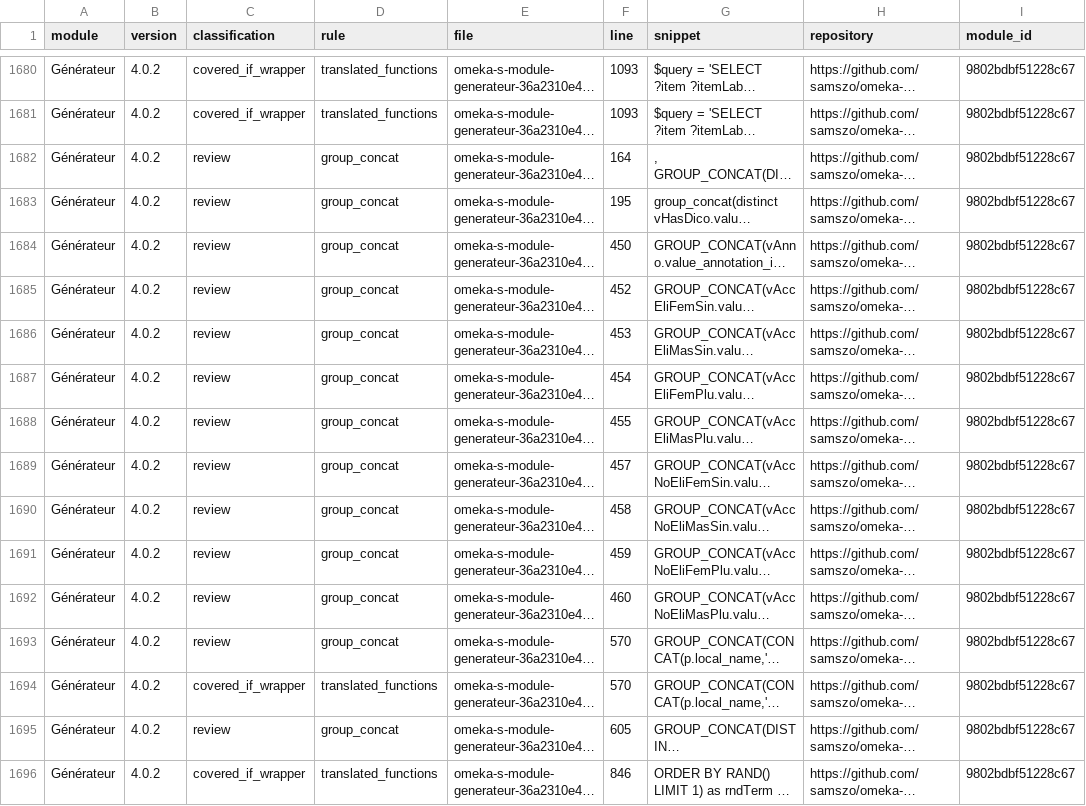
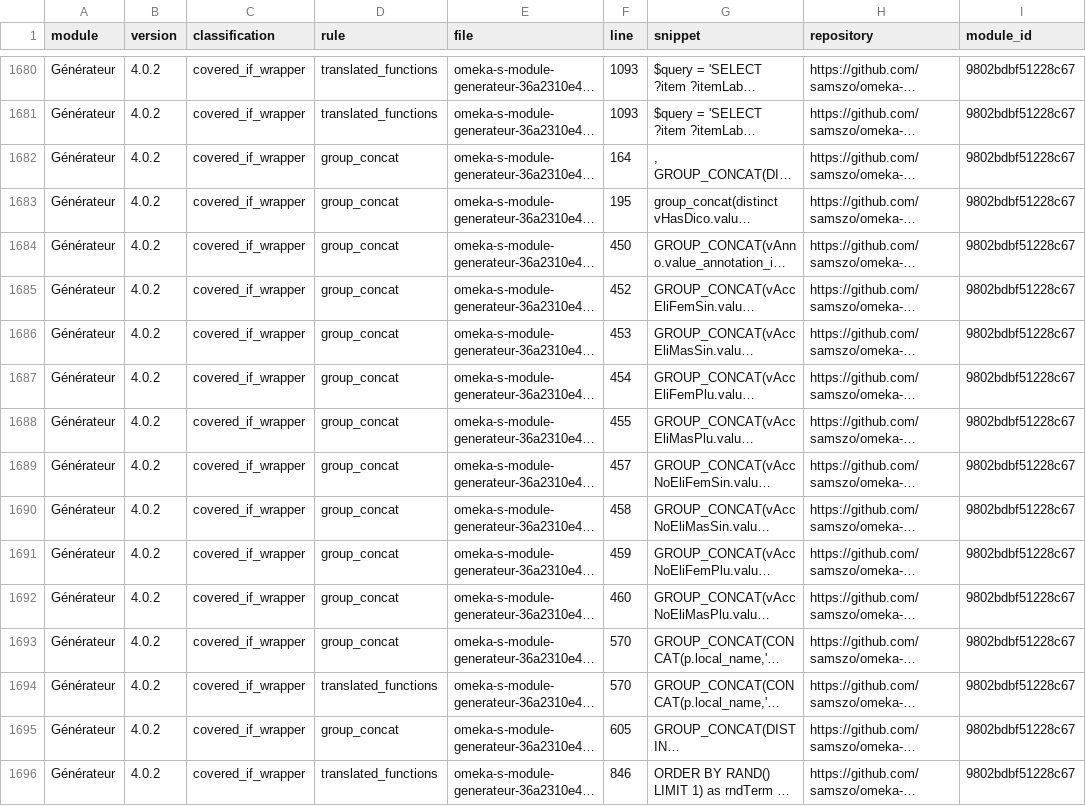
Before and after one commit to ateeducacion/omeka-s, a CSV file: reports/sqlite-modules/findings.csv, drawn as a sheet; only a part is shown, gaps mark what is left out; long unchanged cells end in …; the diff covers the shown part only; the diff names each change by its address in the sheet, - before the commit and + after, or states it on an @@ line.

Commit message:
Update SQLite module audit for GROUP_CONCAT, FULLTEXT and SHOW VARIABLES
FULLTEXT indexes, MATCH ... AGAINST, GROUP_CONCAT and SHOW VARIABLES are now
translated by the wrapper. Reports regenerated against core 9dc03e13c.

```diff
--- a/reports/sqlite-modules/findings.csv
+++ b/reports/sqlite-modules/findings.csv
-C1682:C1693 (classification): review
+C1682:C1693 (classification): covered_if_wrapper
-C1695 (classification): review
+C1695 (classification): covered_if_wrapper
```
Also changed, not shown: 19 moved rows and 120 edited cells elsewhere in this file, reports/sqlite-modules/modules.csv, 5 other files.
